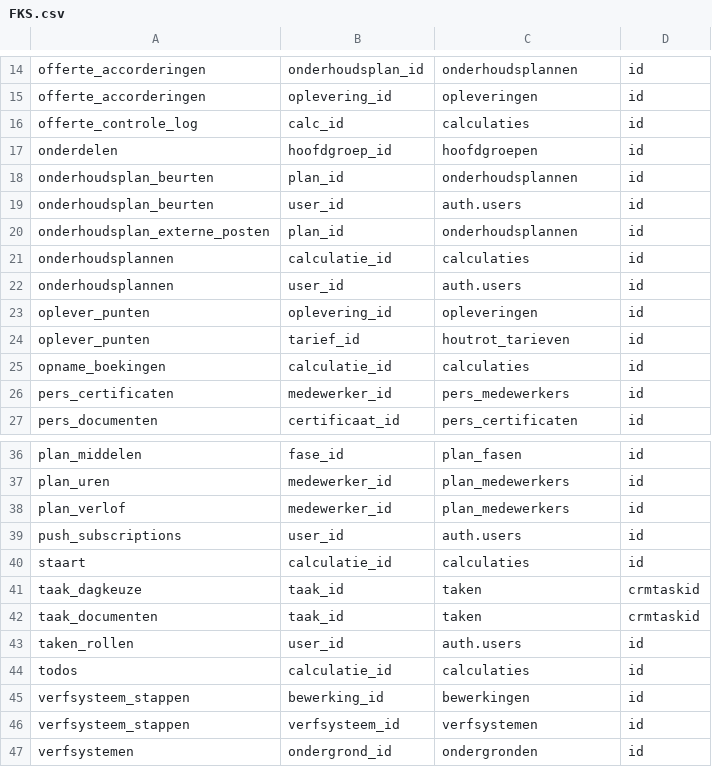
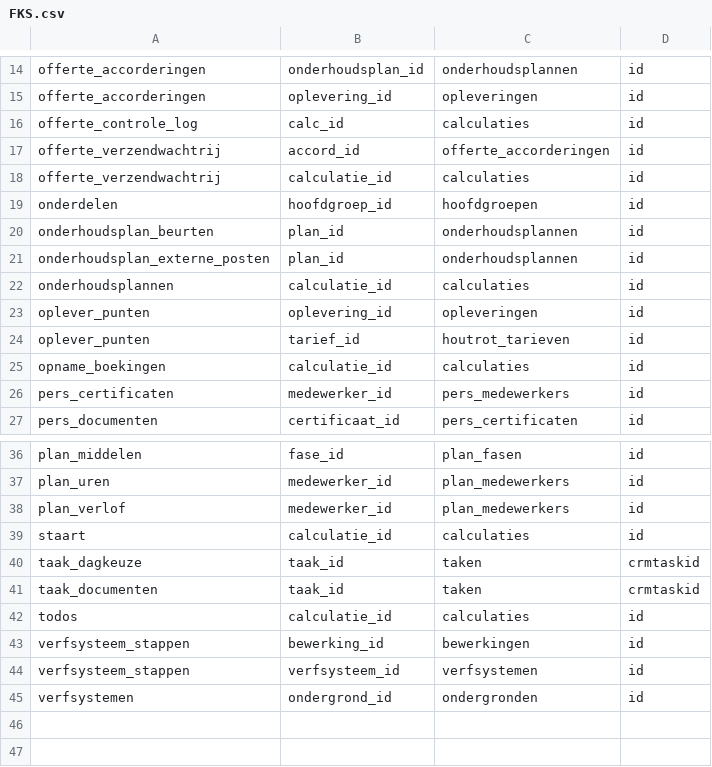
Before and after one commit to GianErnes/schilders-calc, a CSV file: FKS.csv, drawn as a sheet; only a part is shown, gaps mark what is left out.

```diff
--- a/FKS.csv
+++ b/FKS.csv
@@ -16,8 +16,8 @@ offerte_accorderingen,oplevering_id,opleveringen,id
 offerte_controle_log,calc_id,calculaties,id
+offerte_verzendwachtrij,accord_id,offerte_accorderingen,id
+offerte_verzendwachtrij,calculatie_id,calculaties,id
 onderdelen,hoofdgroep_id,hoofdgroepen,id
 onderhoudsplan_beurten,plan_id,onderhoudsplannen,id
-onderhoudsplan_beurten,user_id,auth.users,id
 onderhoudsplan_externe_posten,plan_id,onderhoudsplannen,id
 onderhoudsplannen,calculatie_id,calculaties,id
-onderhoudsplannen,user_id,auth.users,id
 oplever_punten,oplevering_id,opleveringen,id
@@ -38,3 +38,2 @@ plan_uren,medewerker_id,plan_medewerkers,id
 plan_verlof,medewerker_id,plan_medewerkers,id
-push_subscriptions,user_id,auth.users,id
 staart,calculatie_id,calculaties,id
@@ -42,3 +41,2 @@ taak_dagkeuze,taak_id,taken,crmtaskid
 taak_documenten,taak_id,taken,crmtaskid
-taken_rollen,user_id,auth.users,id
 todos,calculatie_id,calculaties,id
```
Also changed, not shown: Kolommen.csv, 1 other file.
